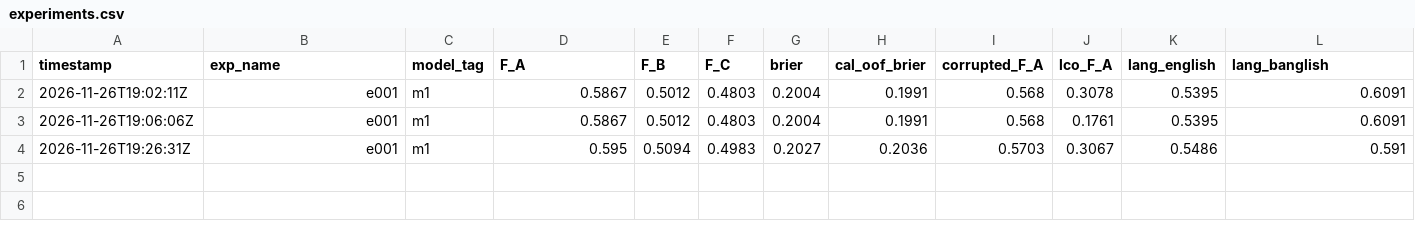
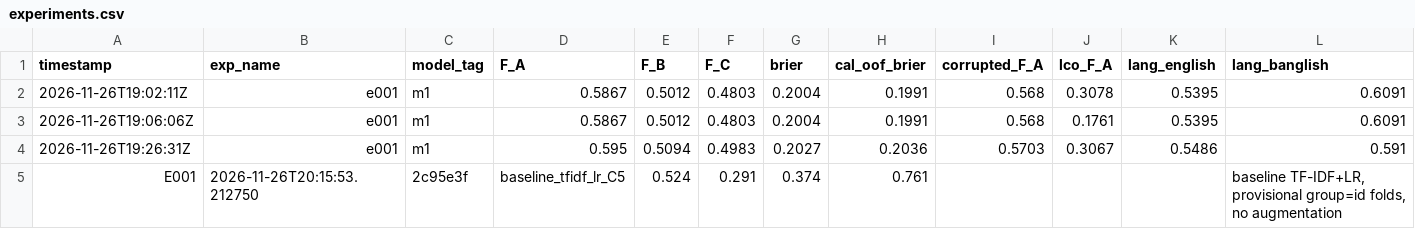
Before and after one commit to hamim12904/ScamShield-BD, a CSV file: outputs/validation_results/experiments.csv, drawn as a sheet; only a part is shown; rows hold the shown columns only; the diff names each change by its address in the sheet, - before the commit and + after, or states it on an @@ line.

```diff
--- a/outputs/validation_results/experiments.csv
+++ b/outputs/validation_results/experiments.csv
+row 5: E001 | 2026-11-26T20:15:53.212750 | 2c95e3f | baseline_tfidf_lr_C5 | 0.524 | 0.291 | 0.374 | 0.761 |  |  |  | baseline TF-IDF+LR, provisional group=id folds, no augmentation
```
Also changed, not shown: outputs/validation_results/baseline_cv.csv, 21 other files.
